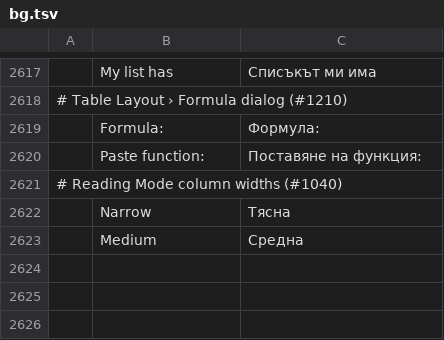
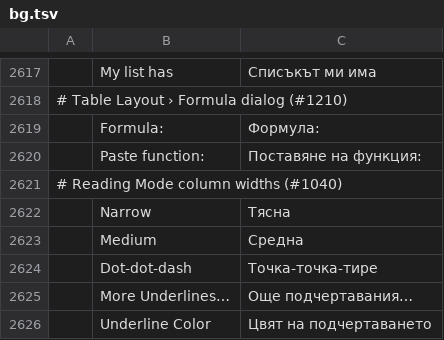
Before and after one commit to 0x-fork/wordcraft, a TSV file: crates/ui-egui/src/i18n/bg.tsv, drawn as a sheet; only a part is shown, gaps mark what is left out; the diff names each change by its address in the sheet, - before the commit and + after, or states it on an @@ line.

```diff
--- a/crates/ui-egui/src/i18n/bg.tsv
+++ b/crates/ui-egui/src/i18n/bg.tsv
+row 2624:  | Dot-dot-dash | Точка-точка-тире
+row 2625:  | More Underlines… | Още подчертавания…
+row 2626:  | Underline Color | Цвят на подчертаването
```
Also changed, not shown: crates/ui-egui/src/i18n/de.tsv, crates/ui-egui/src/i18n/ru.tsv, 26 other files.
